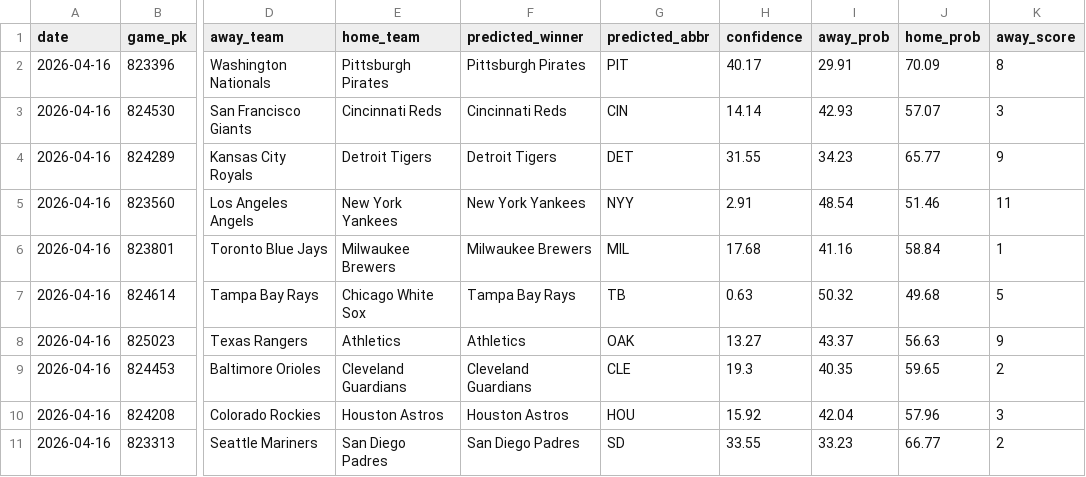
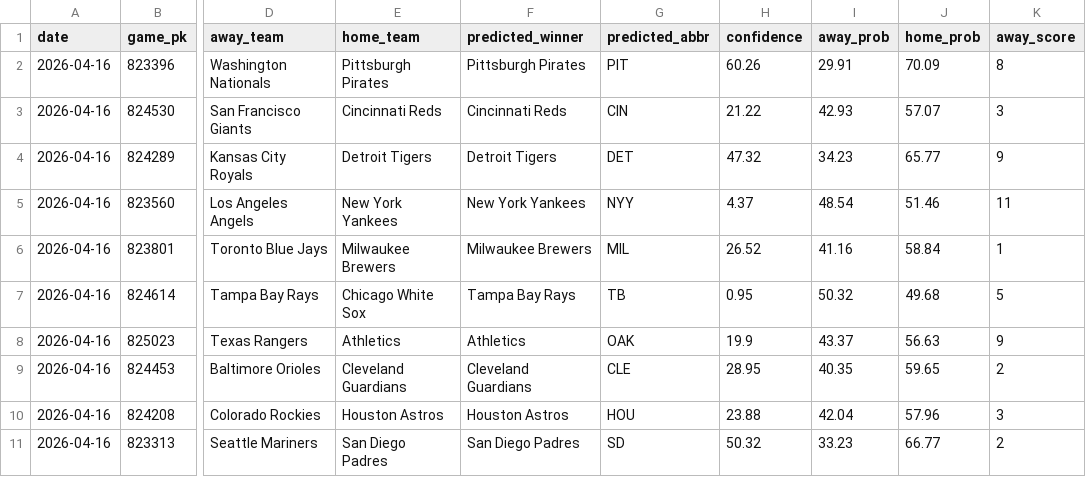
Before and after one commit to andrewhm29/mlb, a CSV file: predictions_2026-04-16.csv, drawn as a sheet; only a part is shown, gaps mark what is left out; the diff names each change by its address in the sheet, - before the commit and + after, or states it on an @@ line.

```diff
--- a/predictions_2026-04-16.csv
+++ b/predictions_2026-04-16.csv
-H2 (confidence): 40.17
+H2 (confidence): 60.26
-H3 (confidence): 14.14
+H3 (confidence): 21.22
-H4 (confidence): 31.55
+H4 (confidence): 47.32
-H5 (confidence): 2.91
+H5 (confidence): 4.37
-H6 (confidence): 17.68
+H6 (confidence): 26.52
-H7 (confidence): 0.63
+H7 (confidence): 0.95
-H8 (confidence): 13.27
+H8 (confidence): 19.9
-H9 (confidence): 19.3
+H9 (confidence): 28.95
-H10 (confidence): 15.92
+H10 (confidence): 23.88
-H11 (confidence): 33.55
+H11 (confidence): 50.32
```
Also changed, not shown: data/teams_stats.csv, 2 other files.
